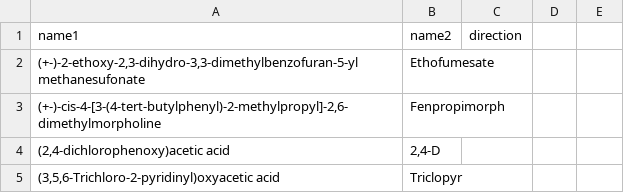
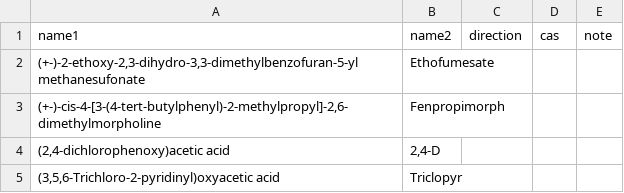
Before and after one commit to ccomb/fplca, a CSV file: data/flows.csv, drawn as a sheet; only a part is shown.

Commit message:
feat(registry): cas/note curation columns + offline registry lint
The curated registry asserts substance identities the matcher applies
blindly, so the file itself needs guard-rails. Two optional CSV columns
(cas, note) document why a bridge is legitimate; they are parsed into
RegistryRow for auditing but never reach matching (buildFromCSV drops
them). A new RegistryLintSpec lints the committed data/flows.csv at test
time: class-size bound (junk-hub detector, an order of magnitude below
the runtime WARN threshold), no fossil/biogenic/land-use-change fusion
inside one class, CAS well-formedness (check digit) and one-CAS-per-class
coherence.

```diff
--- a/data/flows.csv
+++ b/data/flows.csv
@@ -1,2 +1,2 @@
-name1,name2,direction
+name1,name2,direction,cas,note
 "(+-)-2-ethoxy-2,3-dihydro-3,3-dimethylbenzofuran-5-yl methanesufonate",Ethofumesate
```
Also changed, not shown: 4 other files.
